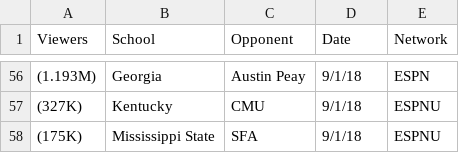
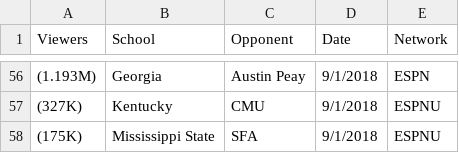
Before and after one commit to heathersaul-nos3lf/ETL_Sportsballs, a CSV file: Resources/ratings_2018.csv, drawn as a sheet; only a part is shown, gaps mark what is left out; the diff covers the shown part only; the diff names each change by its address in the sheet, - before the commit and + after, or states it on an @@ line.

```diff
--- a/Resources/ratings_2018.csv
+++ b/Resources/ratings_2018.csv
-D56:D58 (Date): 9/1/18
+D56:D58 (Date): 9/1/2018
```
Also changed, not shown: 58 edited cells elsewhere in this file.
